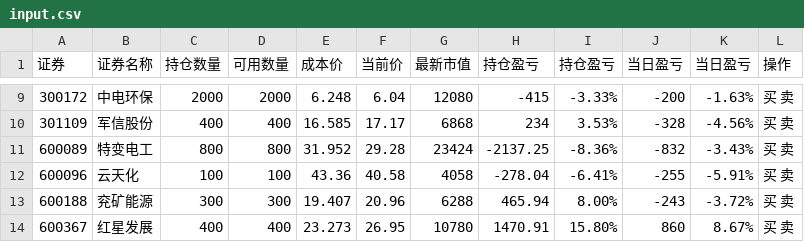
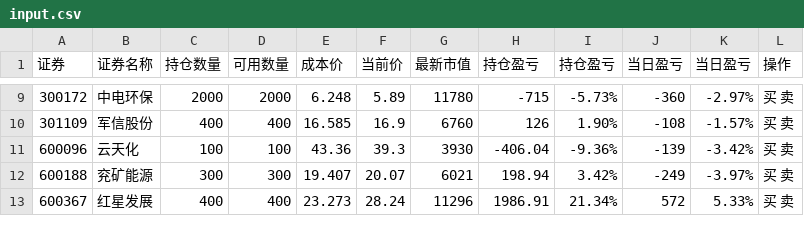
Before and after one commit to Frankvs9/stock, a CSV file: input.csv, drawn as a sheet; only a part is shown, gaps mark what is left out; the diff covers the shown part only.

```diff
--- a/input.csv
+++ b/input.csv
@@ -9,6 +9,5 @@
-300172,中电环保,2000,2000,6.248,6.04,12080,-415,-3.33%,-200,-1.63%,买  卖
-301109,军信股份,400,400,16.585,17.17,6868,234,3.53%,-328,-4.56%,买  卖
-600089,特变电工,800,800,31.952,29.28,23424,-2137.25,-8.36%,-832,-3.43%,买  卖
-600096,云天化,100,100,43.36,40.58,4058,-278.04,-6.41%,-255,-5.91%,买  卖
-600188,兖矿能源,300,300,19.407,20.96,6288,465.94,8.00%,-243,-3.72%,买  卖
-600367,红星发展,400,400,23.273,26.95,10780,1470.91,15.80%,860,8.67%,买  卖
+300172,中电环保,2000,2000,6.248,5.89,11780,-715,-5.73%,-360,-2.97%,买  卖
+301109,军信股份,400,400,16.585,16.9,6760,126,1.90%,-108,-1.57%,买  卖
+600096,云天化,100,100,43.36,39.3,3930,-406.04,-9.36%,-139,-3.42%,买  卖
+600188,兖矿能源,300,300,19.407,20.07,6021,198.94,3.42%,-249,-3.97%,买  卖
+600367,红星发展,400,400,23.273,28.24,11296,1986.91,21.34%,572,5.33%,买  卖
```
Also changed, not shown: 2 added rows, 2 removed rows and 78 edited cells elsewhere in this file, zly_hold.csv.
